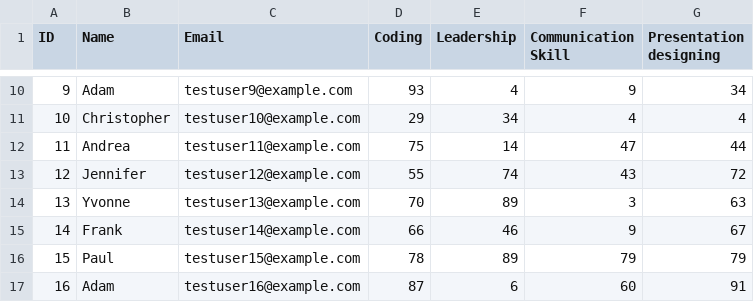
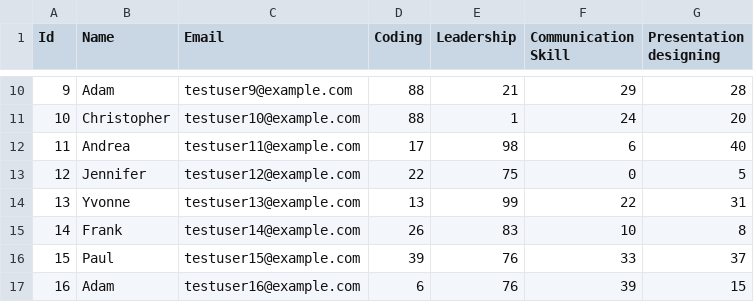
Before and after one commit to aashishChakradhar/Hackathon, a CSV file: Data/data.csv, drawn as a sheet; only a part is shown, gaps mark what is left out; the diff covers the shown part only; the diff names each change by its address in the sheet, - before the commit and + after, or states it on an @@ line.

```diff
--- a/Data/data.csv
+++ b/Data/data.csv
@@ column A (Id) renumbered in row 1 @@
-D10 (Coding): 93
+D10 (Coding): 88
-E10 (Leadership): 4
+E10 (Leadership): 21
-F10 (Communication Skill): 9
+F10 (Communication Skill): 29
-G10 (Presentation designing): 34
+G10 (Presentation designing): 28
-D11 (Coding): 29
+D11 (Coding): 88
-E11 (Leadership): 34
+E11 (Leadership): 1
-F11 (Communication Skill): 4
+F11 (Communication Skill): 24
-G11 (Presentation designing): 4
+G11 (Presentation designing): 20
-D12 (Coding): 75
+D12 (Coding): 17
-E12 (Leadership): 14
+E12 (Leadership): 98
-F12 (Communication Skill): 47
+F12 (Communication Skill): 6
-G12 (Presentation designing): 44
+G12 (Presentation designing): 40
-D13 (Coding): 55
+D13 (Coding): 22
-E13 (Leadership): 74
+E13 (Leadership): 75
-F13 (Communication Skill): 43
+F13 (Communication Skill): 0
-G13 (Presentation designing): 72
+G13 (Presentation designing): 5
-D14 (Coding): 70
+D14 (Coding): 13
-E14 (Leadership): 89
+E14 (Leadership): 99
-F14 (Communication Skill): 3
+F14 (Communication Skill): 22
-G14 (Presentation designing): 63
+G14 (Presentation designing): 31
-D15 (Coding): 66
+D15 (Coding): 26
-E15 (Leadership): 46
+E15 (Leadership): 83
-F15 (Communication Skill): 9
+F15 (Communication Skill): 10
-G15 (Presentation designing): 67
+G15 (Presentation designing): 8
-D16 (Coding): 78
+D16 (Coding): 39
-E16 (Leadership): 89
+E16 (Leadership): 76
-F16 (Communication Skill): 79
+F16 (Communication Skill): 33
-G16 (Presentation designing): 79
+G16 (Presentation designing): 37
-D17 (Coding): 87
+D17 (Coding): 6
-E17 (Leadership): 6
+E17 (Leadership): 76
-F17 (Communication Skill): 60
+F17 (Communication Skill): 39
-G17 (Presentation designing): 91
+G17 (Presentation designing): 15
```
Also changed, not shown: 1 added row, 2 removed rows and 119 edited cells elsewhere in this file.
